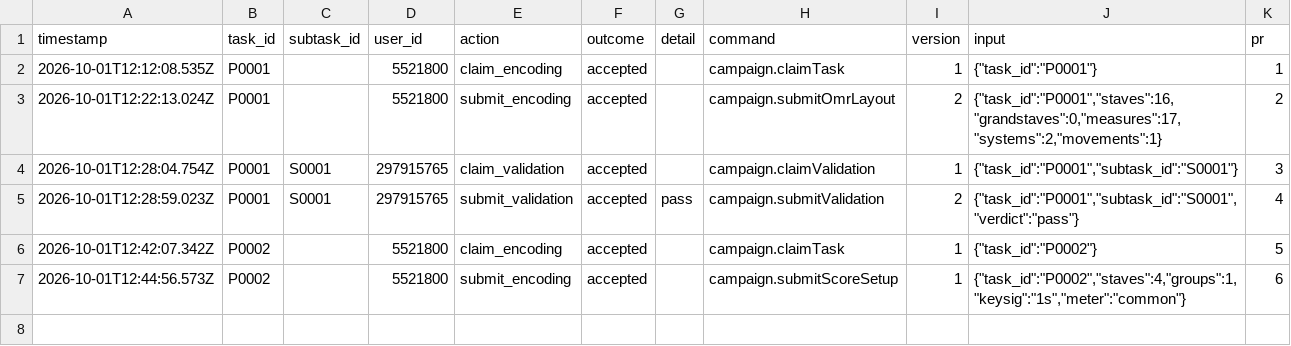
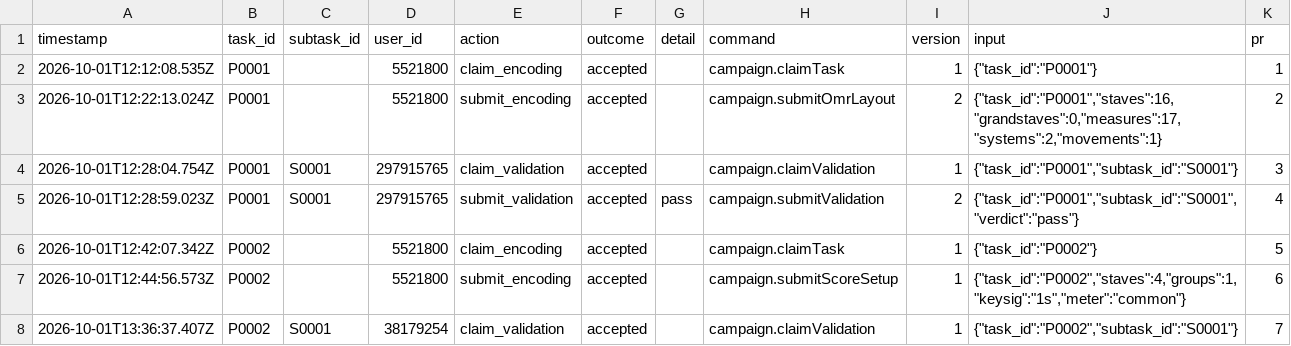
Before and after one commit to musicog/la-espero, a CSV file: tracking/history.csv, drawn as a sheet.

```diff
--- a/tracking/history.csv
+++ b/tracking/history.csv
@@ -7 +7,2 @@ timestamp,task_id,subtask_id,user_id,action,outcome,detail,command,version,input
 2026-10-01T12:44:56.573Z,P0002,,5521800,submit_encoding,accepted,,campaign.submitScoreSetup,1,"{""task_id"":""P0002"",""staves"":4,""groups"":1,""keysig"":""1s"",""meter"":""common""}",6
+2026-10-01T13:36:37.407Z,P0002,S0001,38179254,claim_validation,accepted,,campaign.claimValidation,1,"{""task_id"":""P0002"",""subtask_id"":""S0001""}",7
```
Also changed, not shown: 1 other file.
